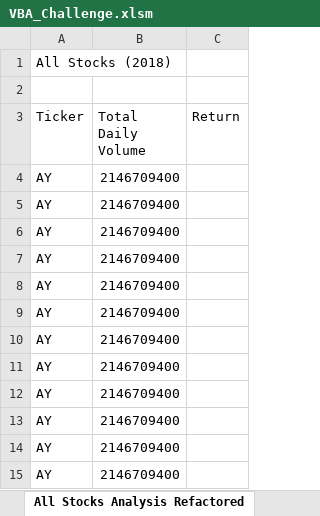
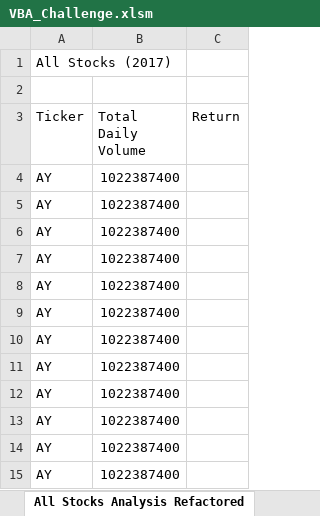
Before and after one commit to destink/Stock-Analysis, an Excel workbook: VBA_Challenge.xlsm, sheet All Stocks Analysis Refactored, drawn as a sheet; values as stored, in another font and other column widths than the file's, no borders; the diff names each change by its address in the sheet, - before the commit and + after, or states it on an @@ line.

Commit message:
Add files via upload

```diff
--- a/VBA_Challenge.xlsm (sheet All Stocks Analysis Refactored)
+++ b/VBA_Challenge.xlsm (sheet All Stocks Analysis Refactored)
-A1 (Ticker): All Stocks (2018)
+A1 (Ticker): All Stocks (2017)
-B4:B15 (Total Daily Volume): 2146709400
+B4:B15 (Total Daily Volume): 1022387400
```
